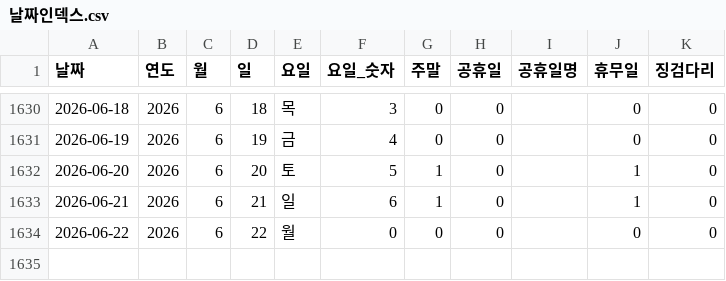
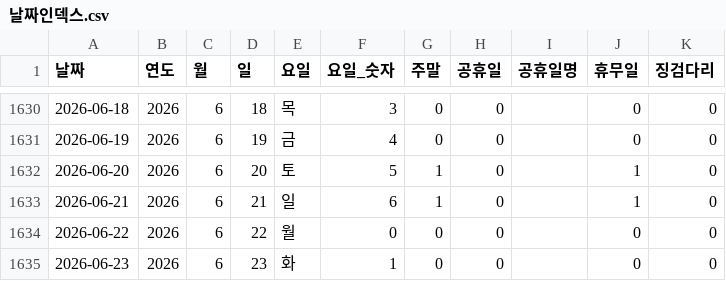
Before and after one commit to CSID-DGU/2026-1-CECD1-3-Hanwool-06, a CSV file: analysis/risk_snapshot/data/processed_data/날짜인덱스.csv, drawn as a sheet; only a part is shown, gaps mark what is left out; the diff names each change by its address in the sheet, - before the commit and + after, or states it on an @@ line.

```diff
--- a/analysis/risk_snapshot/data/processed_data/날짜인덱스.csv
+++ b/analysis/risk_snapshot/data/processed_data/날짜인덱스.csv
+row 1635: 2026-06-23 | 2026 | 6 | 23 | 화 | 1 | 0 | 0 |  | 0 | 0
```
Also changed, not shown: analysis/risk_snapshot/scripts/LightGBM_Model/results/test_anomalies.csv, 2 other files.
